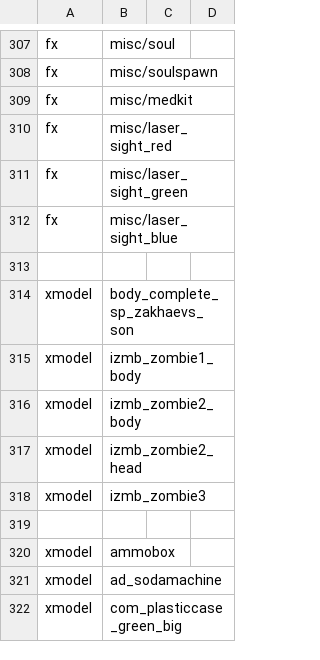
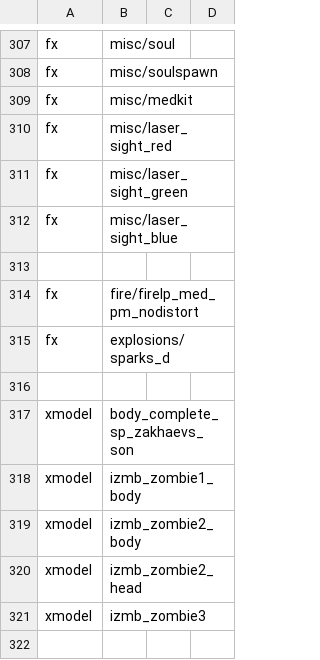
Before and after one commit to spthaolt/reign-of-the-undead, a CSV file: trunk/src/mod.csv, drawn as a sheet; only a part is shown, gaps mark what is left out; the shorter side is filled out with more unchanged rows.

```diff
--- a/trunk/src/mod.csv
+++ b/trunk/src/mod.csv
@@ -313,2 +313,5 @@ fx,misc/laser_sight_blue
 
+fx,fire/firelp_med_pm_nodistort
+fx,explosions/sparks_d
+
 xmodel,body_complete_sp_zakhaevs_son
```
Also changed, not shown: trunk/src/soundaliases/zombies.csv, 8 other files.
